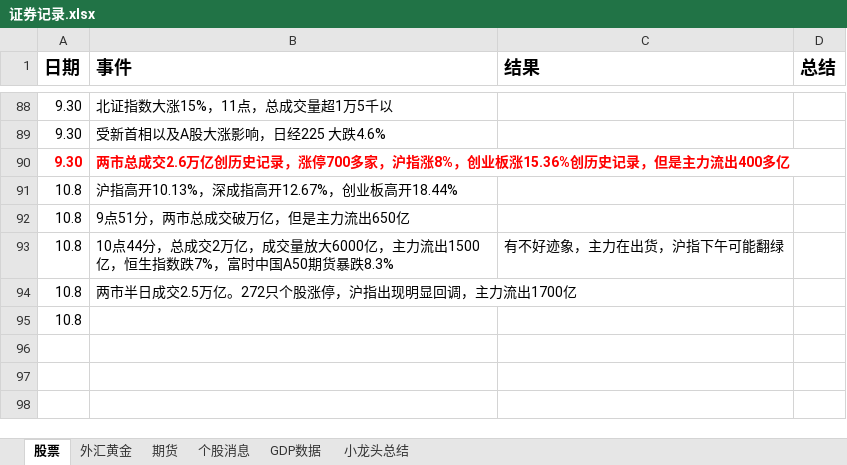
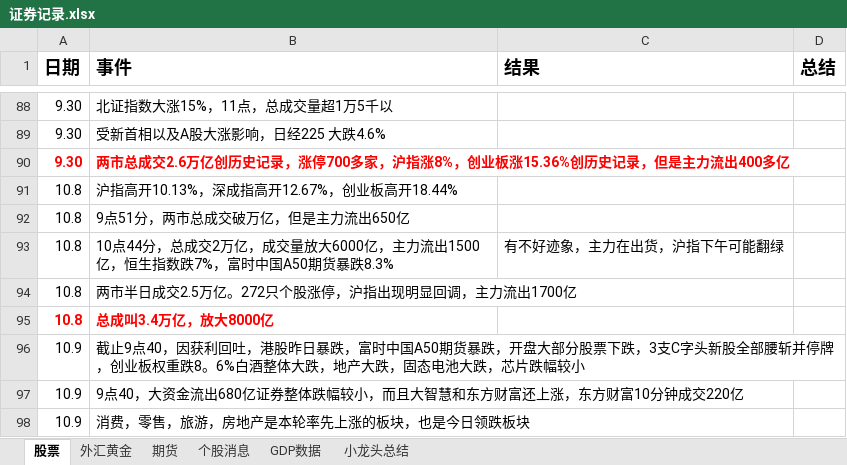
Before and after one commit to namelcx/military_org_new, an Excel workbook: 证券记录.xlsx, sheet 股票, drawn as a sheet; only a part is shown, gaps mark what is left out; values as stored, in another font and other column widths than the file's, no borders; the diff names each change by its address in the sheet, - before the commit and + after, or states it on an @@ line.

```diff
--- a/证券记录.xlsx (sheet 股票)
+++ b/证券记录.xlsx (sheet 股票)
@@ A95 bold: off → on, text colour: black → #FF0000 @@
-B95 (事件): (empty)
+B95 (事件): 总成叫3.4万亿，放大8000亿
+row 96: 10.9 | 截止9点40，因获利回吐，港股昨日暴跌，富时中国A50期货暴跌，开盘大部分股票下跌，3支C字头新股全部腰斩并停牌，创业板权重跌8。6%白酒整体大跌，地产大跌，固态电池大跌，芯片跌幅较小
+row 97: 10.9 | 9点40，大资金流出680亿证券整体跌幅较小，而且大智慧和东方财富还上涨，东方财富10分钟成交220亿
+row 98: 10.9 | 消费，零售，旅游，房地产是本轮率先上涨的板块，也是今日领跌板块
```
Also changed, not shown: sheet 个股消息, sheet 外汇黄金, sheet 小龙头总结.
